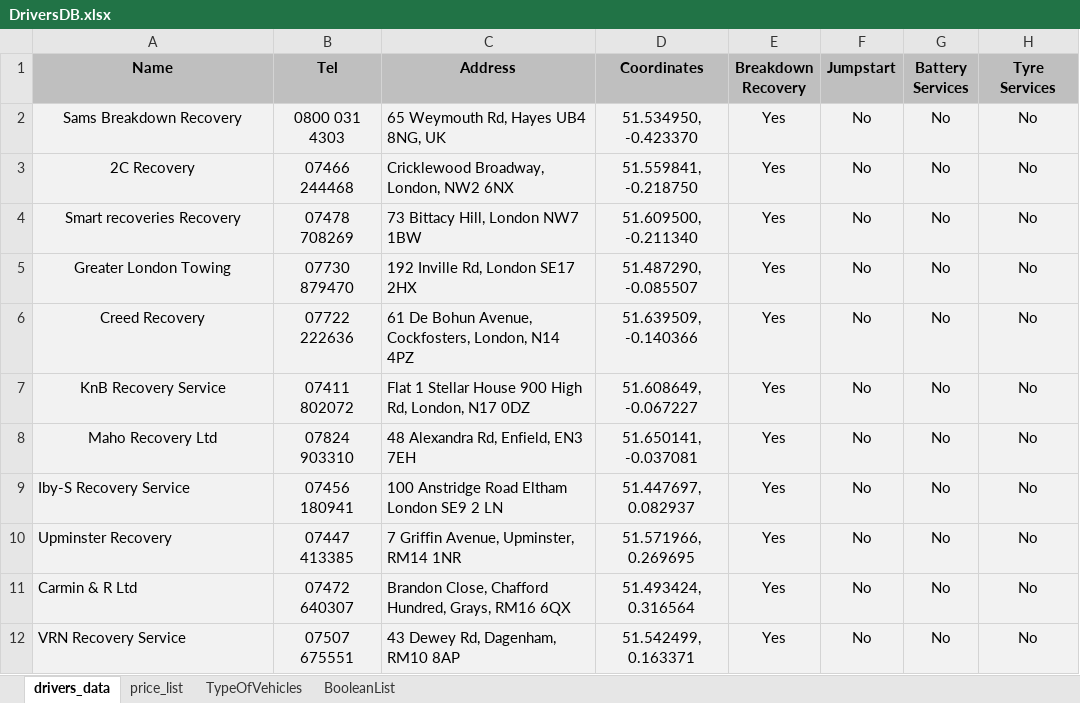
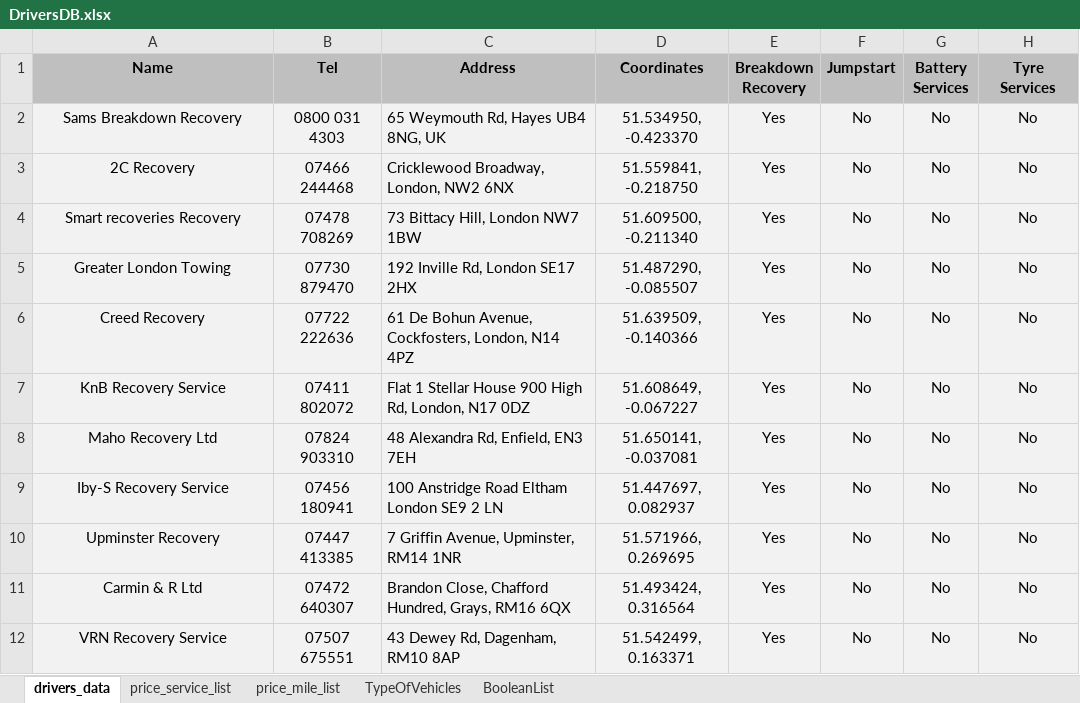
Before and after one commit to BeyondMarketingSolutions/RASTowing, an Excel workbook: static/DriversDB.xlsx, sheet drivers_data, drawn as a sheet; values as stored, in another font and other column widths than the file's, no borders; the diff names each change by its address in the sheet, - before the commit and + after, or states it on an @@ line.

```diff
--- a/static/DriversDB.xlsx (sheet drivers_data)
+++ b/static/DriversDB.xlsx (sheet drivers_data)
-sheet tab: price_list
+sheet tab: price_service_list
+sheet tab: price_mile_list
-A9:A12 alignment: left
+A9:A12 alignment: center
```
Also changed, not shown: sheet price_service_list, 5 other files.
